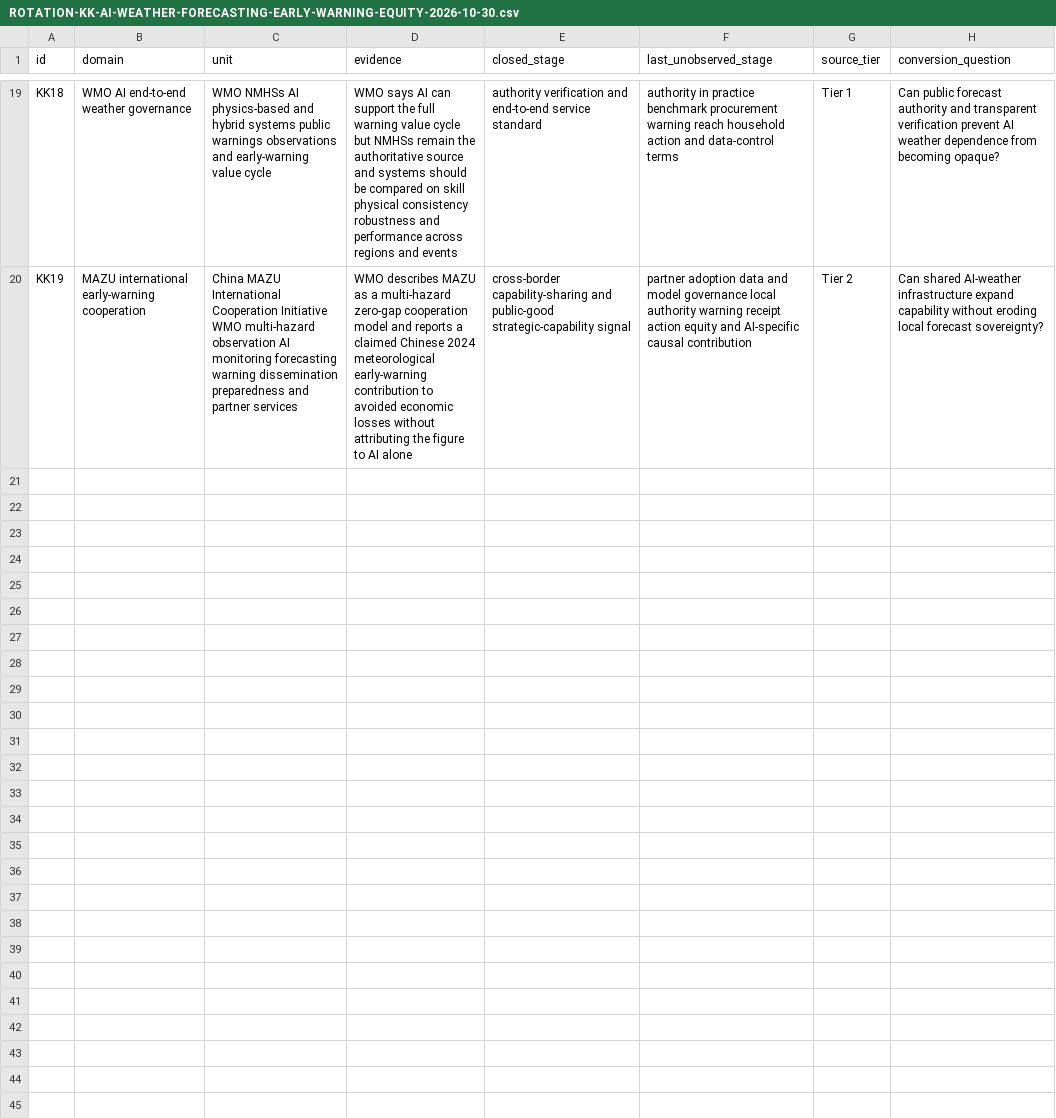
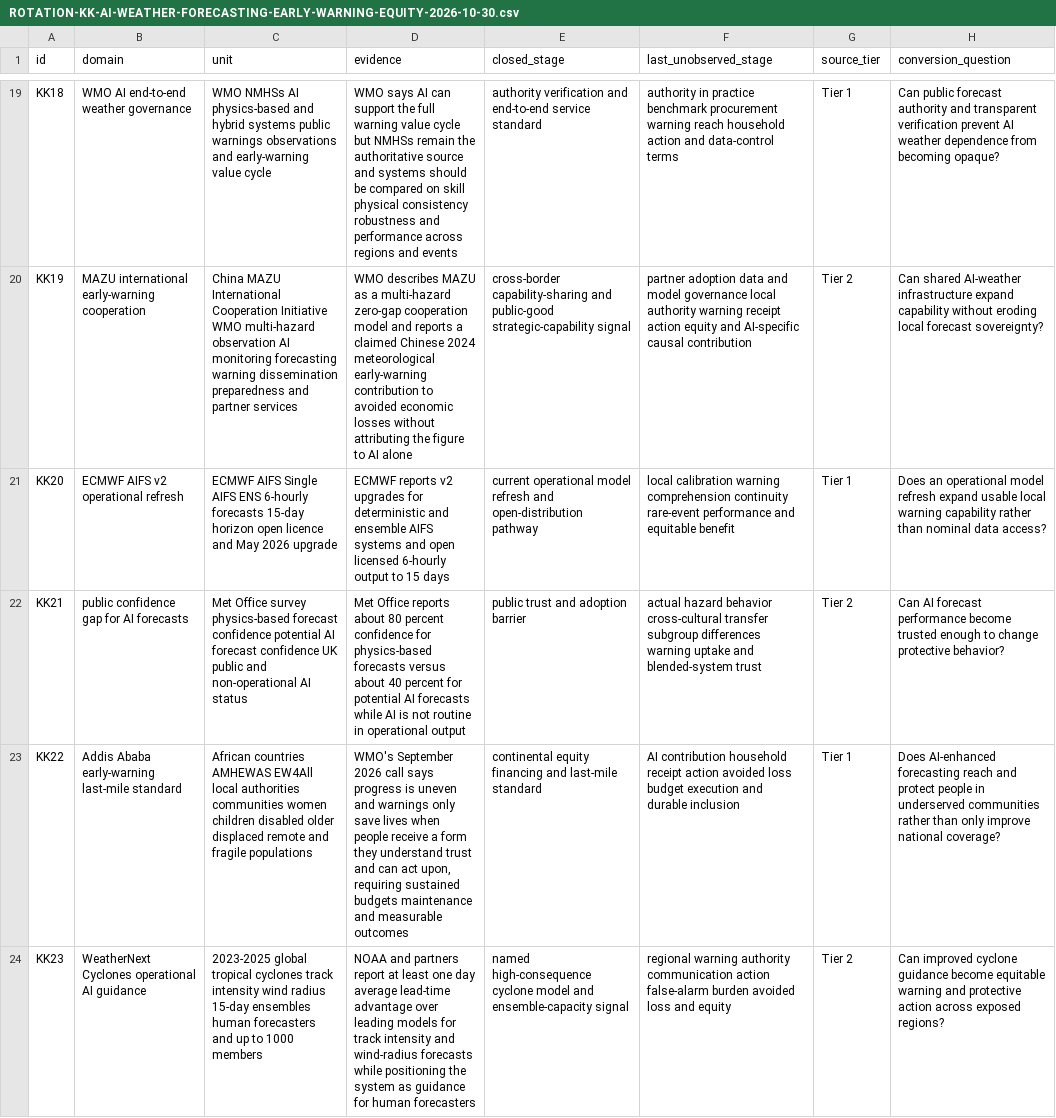
Before and after one commit to mehtama1234/cultural-geopolitical-theme-mining, a CSV file: analysis/ROTATION-KK-AI-WEATHER-FORECASTING-EARLY-WARNING-EQUITY-2026-10-30.csv, drawn as a sheet; only a part is shown, gaps mark what is left out; the diff names each change by its address in the sheet, - before the commit and + after, or states it on an @@ line.

Commit message:
Deepen AI weather warning equity evidence

```diff
--- a/analysis/ROTATION-KK-AI-WEATHER-FORECASTING-EARLY-WARNING-EQUITY-2026-10-30.csv
+++ b/analysis/ROTATION-KK-AI-WEATHER-FORECASTING-EARLY-WARNING-EQUITY-2026-10-30.csv
+row 21: KK20 | ECMWF AIFS v2 operational refresh | ECMWF AIFS Single AIFS ENS 6-hourly forecasts 15-day horizon open licence and May 2026 upgrade | ECMWF reports v2 upgrades for deterministic and ensemble AIFS systems and open licensed 6-hourly output to 15 days | current operational model refresh and open-distribution pathway | local calibration warning comprehension continuity rare-event performance and equitable benefit | Tier 1 | Does an operational model refresh expand usable local warning capability rather than nominal data access?
+row 22: KK21 | public confidence gap for AI forecasts | Met Office survey physics-based forecast confidence potential AI forecast confidence UK public and non-operational AI status | Met Office reports about 80 percent confidence for physics-based forecasts versus about 40 percent for potential AI forecasts while AI is not routine in operational output | public trust and adoption barrier | actual hazard behavior cross-cultural transfer subgroup differences warning uptake and blended-system trust | Tier 2 | Can AI forecast performance become trusted enough to change protective behavior?
+row 23: KK22 | Addis Ababa early-warning last-mile standard | African countries AMHEWAS EW4All local authorities communities women children disabled older displaced remote and fragile populations | WMO's September 2026 call says progress is uneven and warnings only save lives when people receive a form they understand trust and can act upon, requiring sustained budgets maintenance and measurable outcomes | continental equity financing and last-mile standard | AI contribution household receipt action avoided loss budget execution and durable inclusion | Tier 1 | Does AI-enhanced forecasting reach and protect people in underserved communities rather than only improve national coverage?
+row 24: KK23 | WeatherNext Cyclones operational AI guidance | 2023-2025 global tropical cyclones track intensity wind radius 15-day ensembles human forecasters and up to 1000 members | NOAA and partners report at least one day average lead-time advantage over leading models for track intensity and wind-radius forecasts while positioning the system as guidance for human forecasters | named high-consequence cyclone model and ensemble-capacity signal | regional warning authority communication action false-alarm burden avoided loss and equity | Tier 2 | Can improved cyclone guidance become equitable warning and protective action across exposed regions?
```
Also changed, not shown: analysis/CROSS-ROTATION-SYNTHESIS-2026-10-30.csv, 5 other files.
